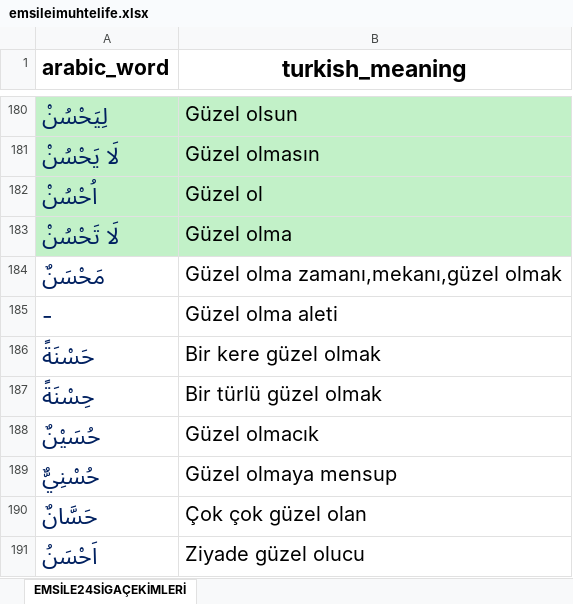
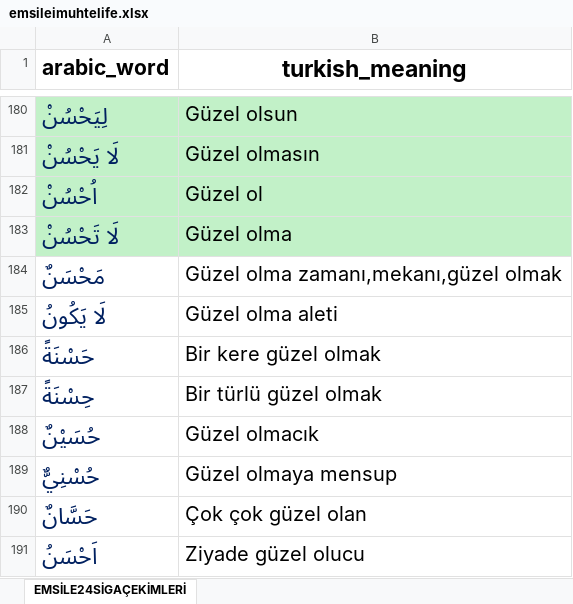
Before and after one commit to YZOKUMUS/ARABIC, an Excel workbook: emsileimuhtelife.xlsx, sheet EMSİLE24SİGAÇEKİMLERİ, drawn as a sheet; only a part is shown, gaps mark what is left out; values as stored, in another font and other column widths than the file's, no borders; the diff names each change by its address in the sheet, - before the commit and + after, or states it on an @@ line.

```diff
--- a/emsileimuhtelife.xlsx (sheet EMSİLE24SİGAÇEKİMLERİ)
+++ b/emsileimuhtelife.xlsx (sheet EMSİLE24SİGAÇEKİMLERİ)
-A185 (arabic_word): -
+A185 (arabic_word): لَا يَكُونُ
```
Also changed, not shown: 731kelime.xlsx, fiil250.xlsx, 42 other files.
